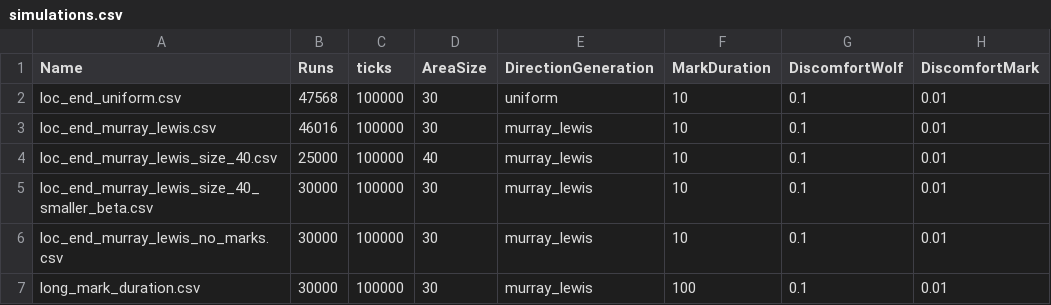
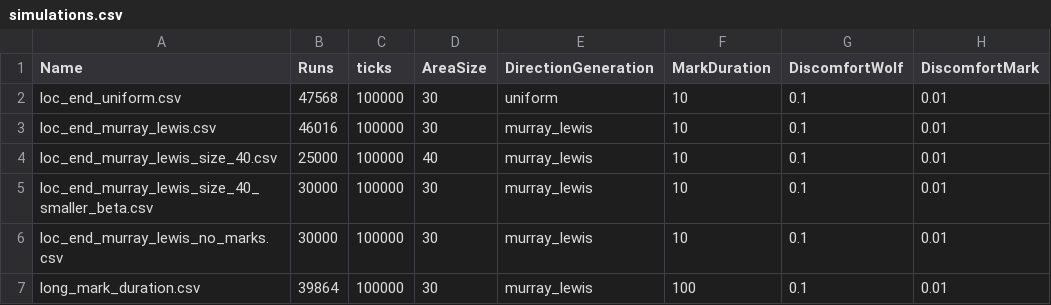
Before and after one commit to spitalskya/wolf-territoriality, a CSV file: two_wolves_one_d_sim/simulated_data/simulations.csv, drawn as a sheet; only a part is shown; the diff names each change by its address in the sheet, - before the commit and + after, or states it on an @@ line.

```diff
--- a/two_wolves_one_d_sim/simulated_data/simulations.csv
+++ b/two_wolves_one_d_sim/simulated_data/simulations.csv
-B7 (Runs): 30000
+B7 (Runs): 39864
```
Also changed, not shown: 3 other files.
